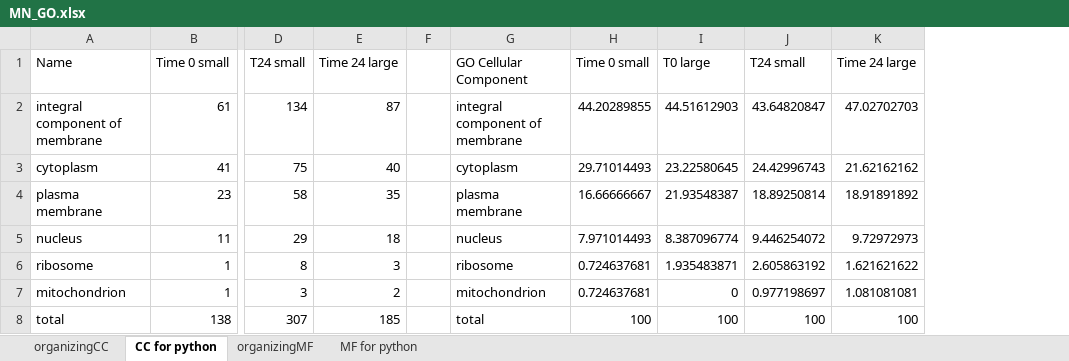
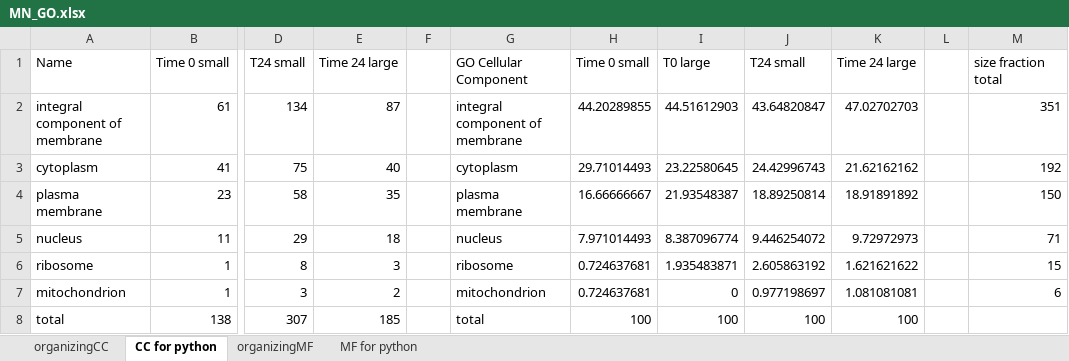
Before and after one commit to MeganEDuffy/amazon, an Excel workbook: analyses/T7-incubations/unipept/GO/organizing/MN_GO.xlsx, sheet CC for python, drawn as a sheet; only a part is shown, gaps mark what is left out; values as stored, in another font and other column widths than the file's, no borders; the diff names each change by its address in the sheet, - before the commit and + after, or states it on an @@ line.

```diff
--- a/analyses/T7-incubations/unipept/GO/organizing/MN_GO.xlsx (sheet CC for python)
+++ b/analyses/T7-incubations/unipept/GO/organizing/MN_GO.xlsx (sheet CC for python)
+column L, empty
+column M, rows 1-7: size fraction total | 351 | 192 | 150 | 71 | 15 | 6
```
Also changed, not shown: 1 other file.
